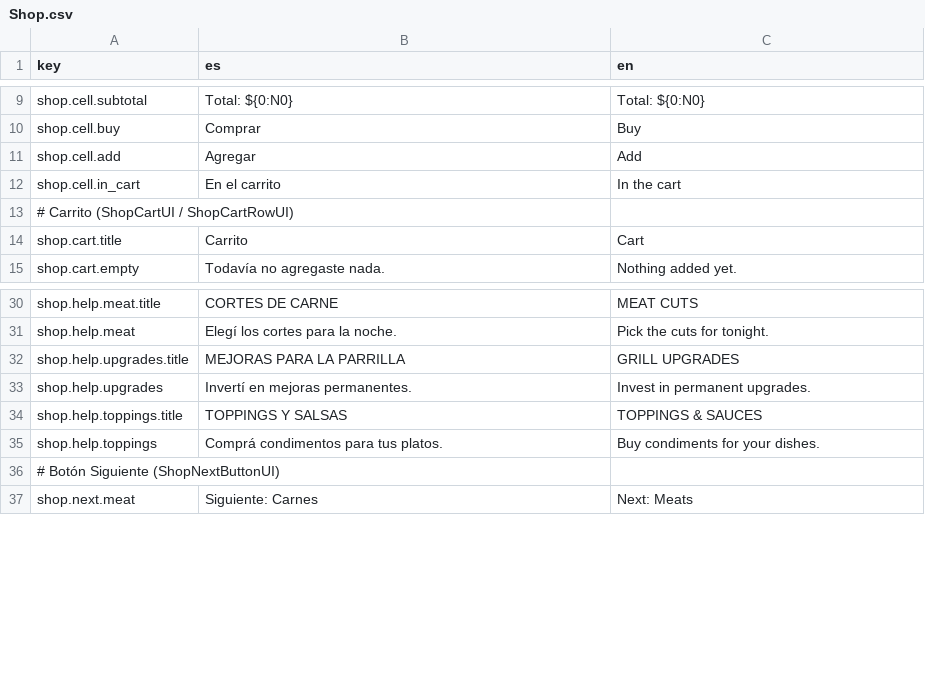
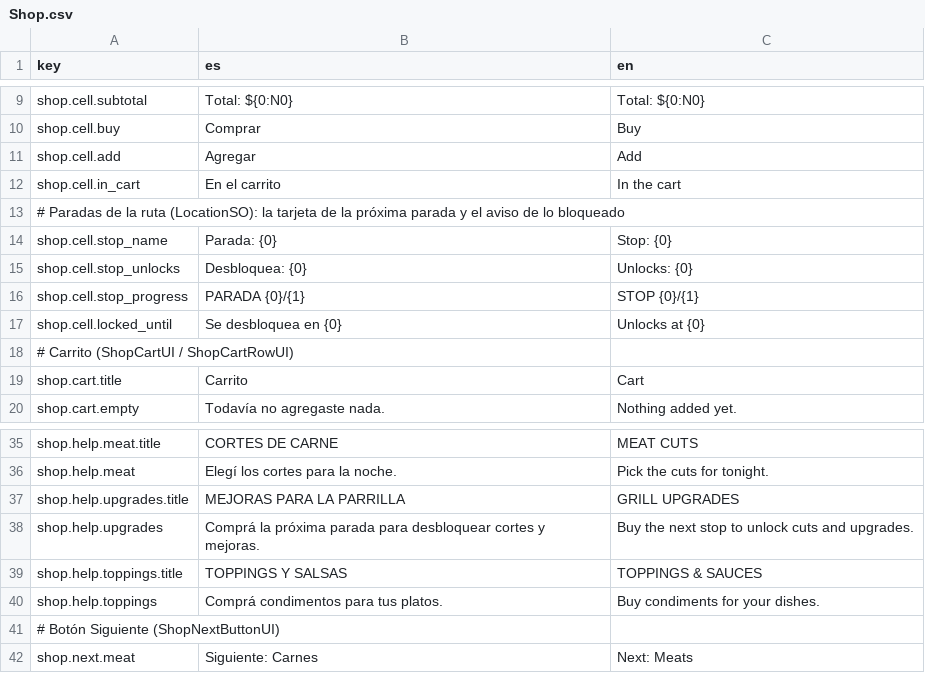
Before and after one commit to SimM20/Project_Parripollo, a CSV file: Assets/Resources/Localization/Shop.csv, drawn as a sheet; only a part is shown, gaps mark what is left out.

Commit message:
Progression system

```diff
--- a/Assets/Resources/Localization/Shop.csv
+++ b/Assets/Resources/Localization/Shop.csv
@@ -12,2 +12,7 @@ shop.cell.add,Agregar,Add
 shop.cell.in_cart,En el carrito,In the cart
+# Paradas de la ruta (LocationSO): la tarjeta de la próxima parada y el aviso de lo bloqueado
+shop.cell.stop_name,Parada: {0},Stop: {0}
+shop.cell.stop_unlocks,Desbloquea: {0},Unlocks: {0}
+shop.cell.stop_progress,PARADA {0}/{1},STOP {0}/{1}
+shop.cell.locked_until,Se desbloquea en {0},Unlocks at {0}
 # Carrito (ShopCartUI / ShopCartRowUI)
@@ -32,3 +37,3 @@ shop.help.meat,Elegí los cortes para la noche.,Pick the cuts for tonight.
 shop.help.upgrades.title,MEJORAS PARA LA PARRILLA,GRILL UPGRADES
-shop.help.upgrades,Invertí en mejoras permanentes.,Invest in permanent upgrades.
+shop.help.upgrades,Comprá la próxima parada para desbloquear cortes y mejoras.,Buy the next stop to unlock cuts and upgrades.
 shop.help.toppings.title,TOPPINGS Y SALSAS,TOPPINGS & SAUCES
```
Also changed, not shown: 38 other files.
